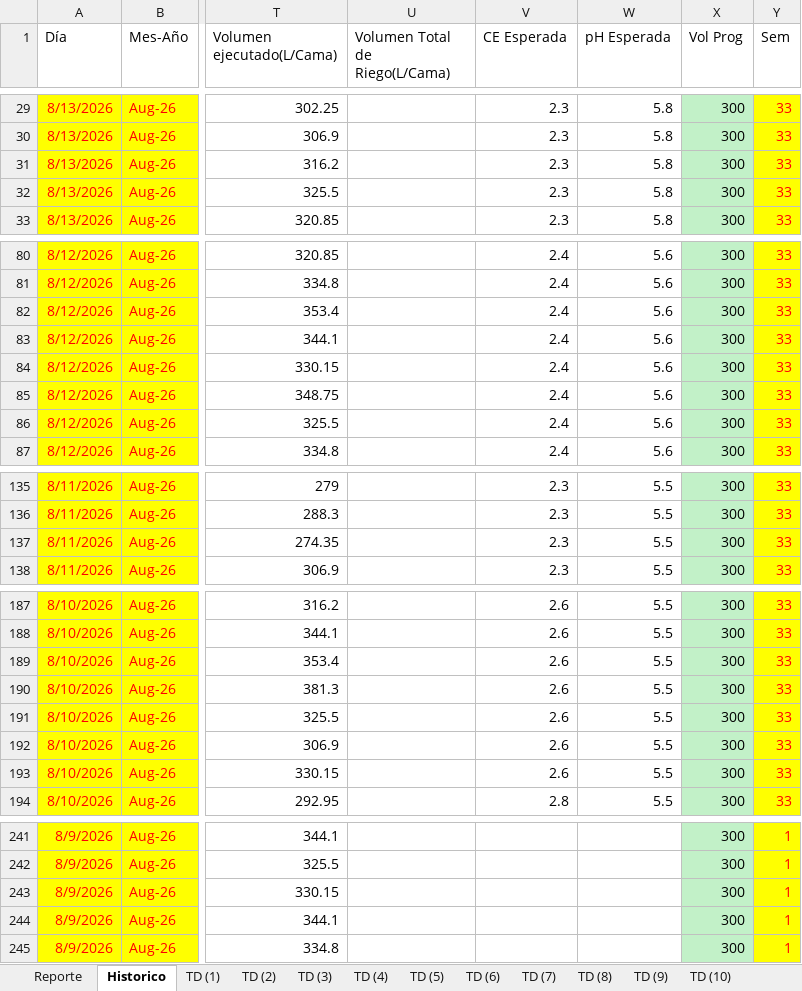
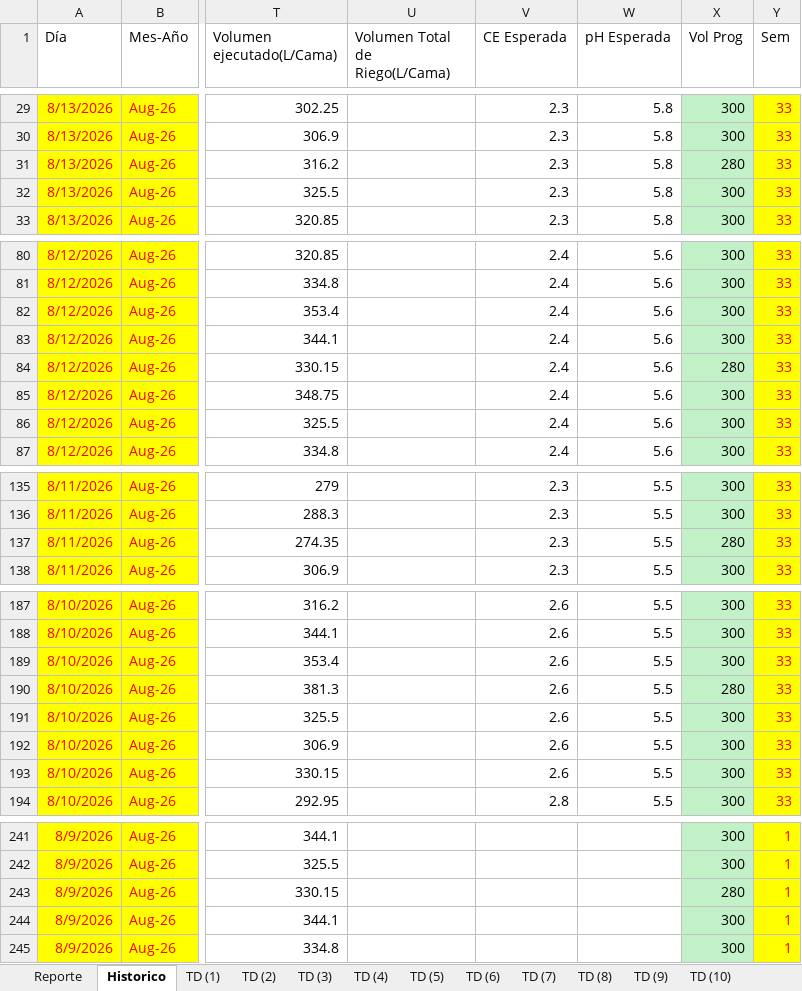
Before and after one commit to floreseltandilpm-creator/Primavera-Rosa, an Excel workbook: agosto.xlsm, sheet Historico, drawn as a sheet; only a part is shown, gaps mark what is left out; values as stored, in another font and other column widths than the file's, no borders; table styles not drawn; the diff names each change by its address in the sheet, - before the commit and + after, or states it on an @@ line.

```diff
--- a/agosto.xlsm (sheet Historico)
+++ b/agosto.xlsm (sheet Historico)
-X31 (Vol Prog): 300
+X31 (Vol Prog): 280
-X84 (Vol Prog): 300
+X84 (Vol Prog): 280
-X137 (Vol Prog): 300
+X137 (Vol Prog): 280
-X190 (Vol Prog): 300
+X190 (Vol Prog): 280
-X243 (Vol Prog): 300
+X243 (Vol Prog): 280
```
Also changed, not shown: sheet Reporte.
